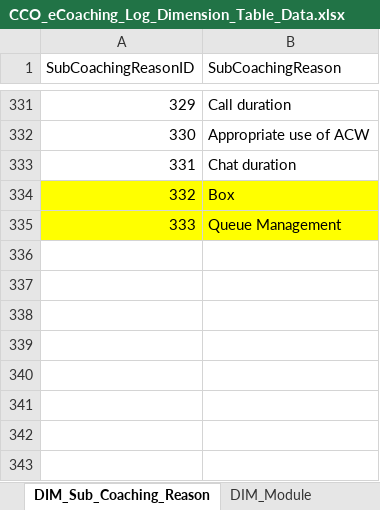
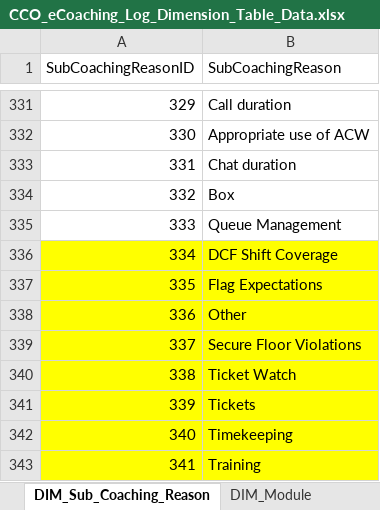
Before and after one commit to maximus-cco/eCoaching_V2_Bak, an Excel workbook: Design/DD/DB/CCO_eCoaching_Log_Dimension_Table_Data.xlsx, sheet DIM_Sub_Coaching_Reason, drawn as a sheet; only a part is shown, gaps mark what is left out; values as stored, in another font and other column widths than the file's, no borders; the diff names each change by its address in the sheet, - before the commit and + after, or states it on an @@ line.

Commit message:
TFS 28628 - LSA Module Coaching and Sub Coaching Reason Updates
git-tfs-id: [https://tfs.omnicloud.local/tfs/cco%20program/]$/eCoaching_V2;C54163

```diff
--- a/Design/DD/DB/CCO_eCoaching_Log_Dimension_Table_Data.xlsx (sheet DIM_Sub_Coaching_Reason)
+++ b/Design/DD/DB/CCO_eCoaching_Log_Dimension_Table_Data.xlsx (sheet DIM_Sub_Coaching_Reason)
-A334:B335 fill: #FFFF00
+A334:B335 fill: none
+row 336: 334 | DCF Shift Coverage
+row 337: 335 | Flag Expectations
+row 338: 336 | Other
+row 339: 337 | Secure Floor Violations
+row 340: 338 | Ticket Watch
+row 341: 339 | Tickets
+row 342: 340 | Timekeeping
+row 343: 341 | Training
```
Also changed, not shown: sheet Coaching_Reason_Selection, sheet Revision_History, sheet DIM_Coaching_Reason, hidden cells.
